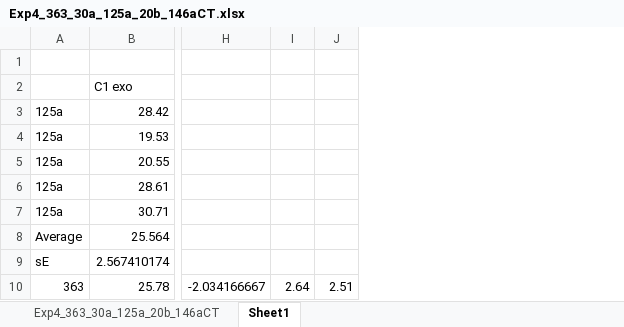
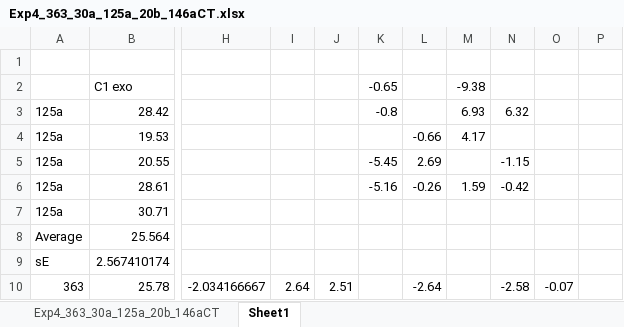
Before and after one commit to HarleyRobinson/Honours2, an Excel workbook: Data/PCR/Exp4_363_30a_125a_20b_146aCT.xlsx, sheet Sheet1, drawn as a sheet; only a part is shown, gaps mark what is left out; values as stored, in another font and other column widths than the file's, no borders; charts and pictures not drawn; the diff names each change by its address in the sheet, - before the commit and + after, or states it on an @@ line.

```diff
--- a/Data/PCR/Exp4_363_30a_125a_20b_146aCT.xlsx (sheet Sheet1)
+++ b/Data/PCR/Exp4_363_30a_125a_20b_146aCT.xlsx (sheet Sheet1)
+column K, rows 2-6: -0.65 | -0.8 |  | -5.45 | -5.16
+column L, rows 4-10: -0.66 | 2.69 | -0.26 |  |  |  | -2.64
+column M, rows 2-6: -9.38 | 6.93 | 4.17 |  | 1.59
+column N, rows 3-10: 6.32 |  | -1.15 | -0.42 |  |  |  | -2.58
+column O, row 10: -0.07
+column P, empty
```
Also changed, not shown: charts or pictures, Data/PCR/EXP8_30a_125a_574_125CT.xlsx, Data/PCR/Exp3_363_125a_30aCT.xlsx, 15 other files.
